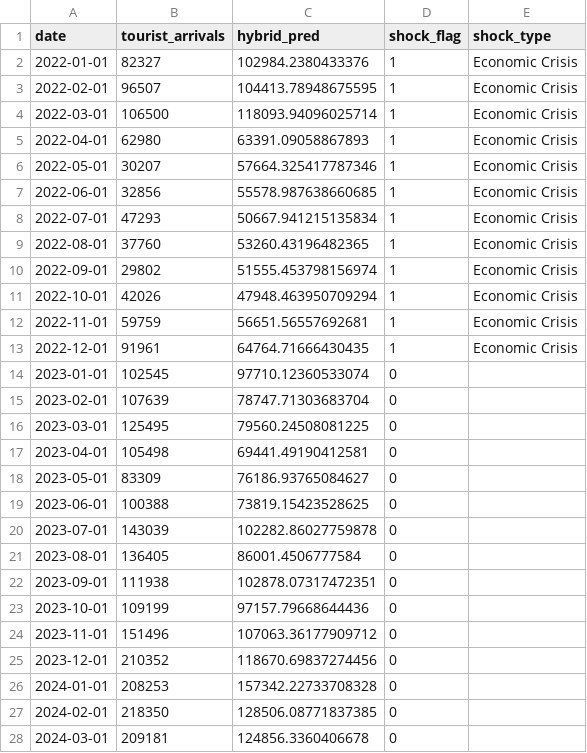
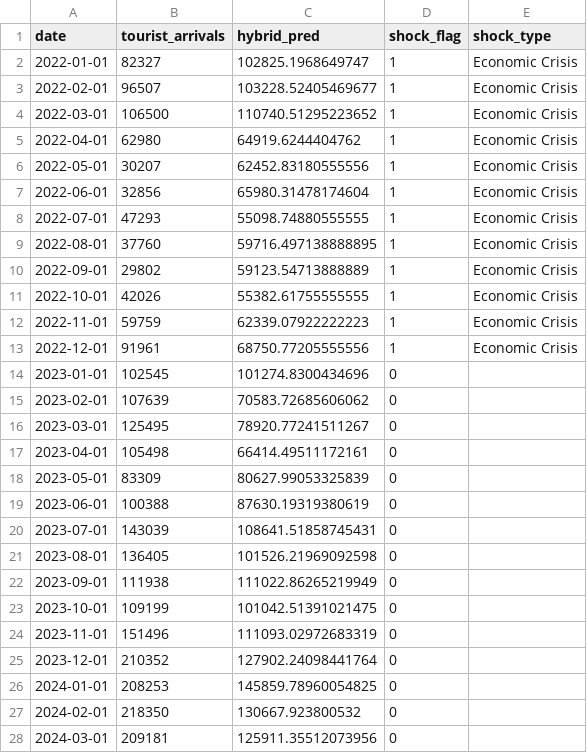
Before and after one commit to KaviduIsura/sl-tourism-forecast-hybrid, a CSV file: results/metrics/hybrid_predictions.csv, drawn as a sheet; only a part is shown; the diff covers the shown part only.

```diff
--- a/results/metrics/hybrid_predictions.csv
+++ b/results/metrics/hybrid_predictions.csv
@@ -1,28 +1,28 @@
 date,tourist_arrivals,hybrid_pred,shock_flag,shock_type
-2022-01-01,82327,102984.2380433376,1,Economic Crisis
-2022-02-01,96507,104413.78948675595,1,Economic Crisis
-2022-03-01,106500,118093.94096025714,1,Economic Crisis
-2022-04-01,62980,63391.09058867893,1,Economic Crisis
-2022-05-01,30207,57664.325417787346,1,Economic Crisis
-2022-06-01,32856,55578.987638660685,1,Economic Crisis
-2022-07-01,47293,50667.941215135834,1,Economic Crisis
-2022-08-01,37760,53260.43196482365,1,Economic Crisis
-2022-09-01,29802,51555.453798156974,1,Economic Crisis
-2022-10-01,42026,47948.463950709294,1,Economic Crisis
-2022-11-01,59759,56651.56557692681,1,Economic Crisis
-2022-12-01,91961,64764.71666430435,1,Economic Crisis
-2023-01-01,102545,97710.12360533074,0,
-2023-02-01,107639,78747.71303683704,0,
-2023-03-01,125495,79560.24508081225,0,
-2023-04-01,105498,69441.49190412581,0,
-2023-05-01,83309,76186.93765084627,0,
-2023-06-01,100388,73819.15423528625,0,
-2023-07-01,143039,102282.86027759878,0,
-2023-08-01,136405,86001.4506777584,0,
-2023-09-01,111938,102878.07317472351,0,
-2023-10-01,109199,97157.79668644436,0,
-2023-11-01,151496,107063.36177909712,0,
-2023-12-01,210352,118670.69837274456,0,
-2024-01-01,208253,157342.22733708328,0,
-2024-02-01,218350,128506.08771837385,0,
-2024-03-01,209181,124856.3360406678,0,
+2022-01-01,82327,102825.1968649747,1,Economic Crisis
+2022-02-01,96507,103228.52405469677,1,Economic Crisis
+2022-03-01,106500,110740.51295223652,1,Economic Crisis
+2022-04-01,62980,64919.6244404762,1,Economic Crisis
+2022-05-01,30207,62452.83180555556,1,Economic Crisis
+2022-06-01,32856,65980.31478174604,1,Economic Crisis
+2022-07-01,47293,55098.74880555555,1,Economic Crisis
+2022-08-01,37760,59716.497138888895,1,Economic Crisis
+2022-09-01,29802,59123.54713888889,1,Economic Crisis
+2022-10-01,42026,55382.61755555555,1,Economic Crisis
+2022-11-01,59759,62339.07922222223,1,Economic Crisis
+2022-12-01,91961,68750.77205555556,1,Economic Crisis
+2023-01-01,102545,101274.8300434696,0,
+2023-02-01,107639,70583.72685606062,0,
+2023-03-01,125495,78920.77241511267,0,
+2023-04-01,105498,66414.49511172161,0,
+2023-05-01,83309,80627.99053325839,0,
+2023-06-01,100388,87630.19319380619,0,
+2023-07-01,143039,108641.51858745431,0,
+2023-08-01,136405,101526.21969092598,0,
+2023-09-01,111938,111022.86265219949,0,
+2023-10-01,109199,101042.51391021475,0,
+2023-11-01,151496,111093.02972683319,0,
+2023-12-01,210352,127902.24098441764,0,
+2024-01-01,208253,145859.78960054825,0,
+2024-02-01,218350,130667.923800532,0,
+2024-03-01,209181,125911.35512073956,0,
```
Also changed, not shown: 21 edited cells elsewhere in this file, backend/data/shap_importance.csv, results/metrics/candidate_comparison.csv, 24 other files.
